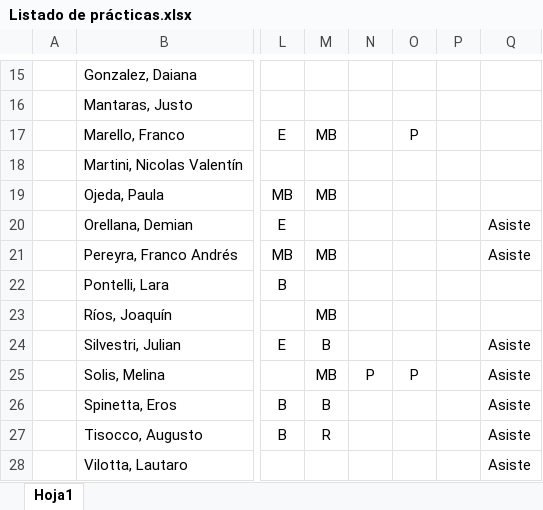
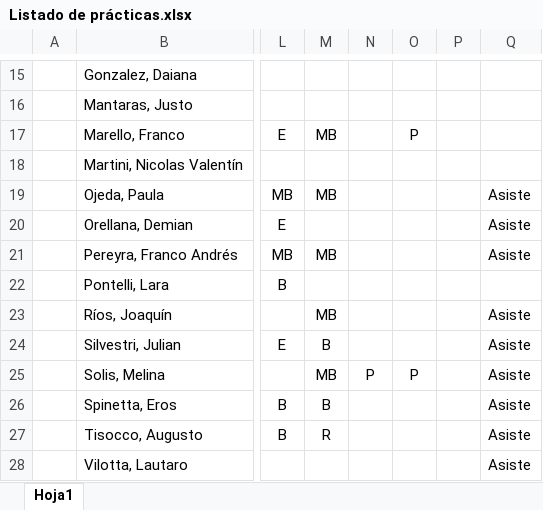
Before and after one commit to franlecam/UNL-Programacion-en-R, an Excel workbook: Listado de prácticas.xlsx, sheet Hoja1, drawn as a sheet; only a part is shown, gaps mark what is left out; values as stored, in another font and other column widths than the file's, no borders; conditional formats not drawn; the diff names each change by its address in the sheet, - before the commit and + after, or states it on an @@ line.

Commit message:
Update Listado de prácticas.xlsx

```diff
--- a/Listado de prácticas.xlsx (sheet Hoja1)
+++ b/Listado de prácticas.xlsx (sheet Hoja1)
-Q19: (empty)
+Q19: Asiste
-Q23: (empty)
+Q23: Asiste
```
